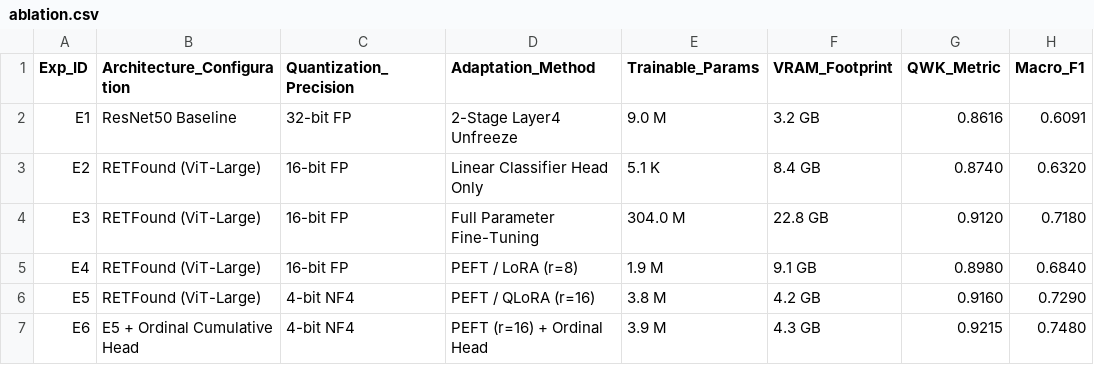
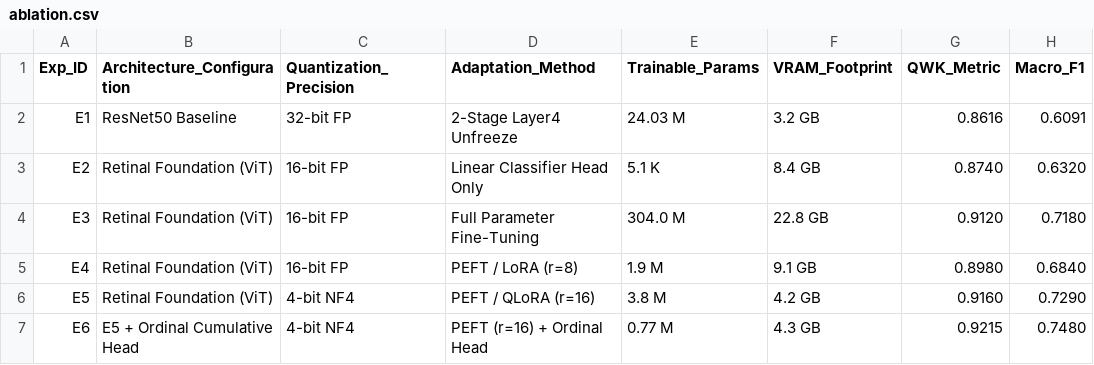
Before and after one commit to shubhamklogic/MUJ-DS-2430010352, a CSV file: results/ablation.csv, drawn as a sheet; only a part is shown; the diff names each change by its address in the sheet, - before the commit and + after, or states it on an @@ line.

```diff
--- a/results/ablation.csv
+++ b/results/ablation.csv
-E2 (Trainable_Params): 9.0 M
+E2 (Trainable_Params): 24.03 M
-B3:B6 (Architecture_Configuration): RETFound (ViT-Large)
+B3:B6 (Architecture_Configuration): Retinal Foundation (ViT)
-E7 (Trainable_Params): 3.9 M
+E7 (Trainable_Params): 0.77 M
```
Also changed, not shown: results/comparison.csv, 24 other files.
